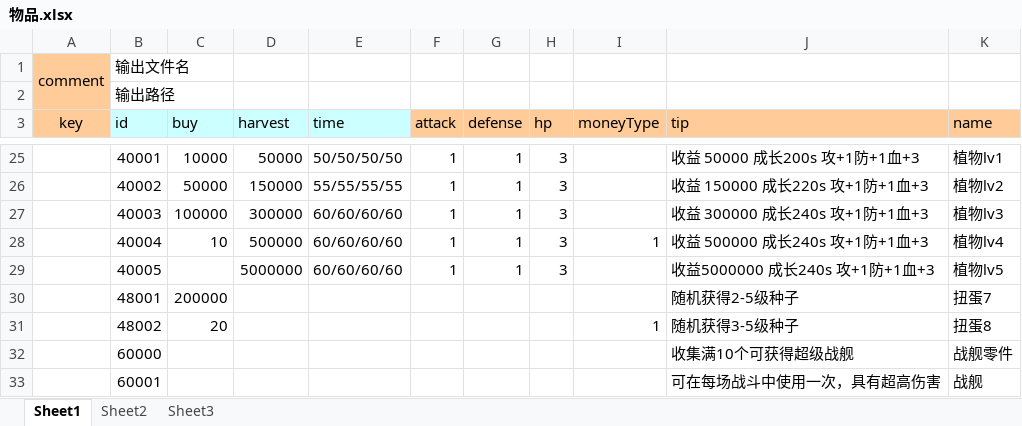
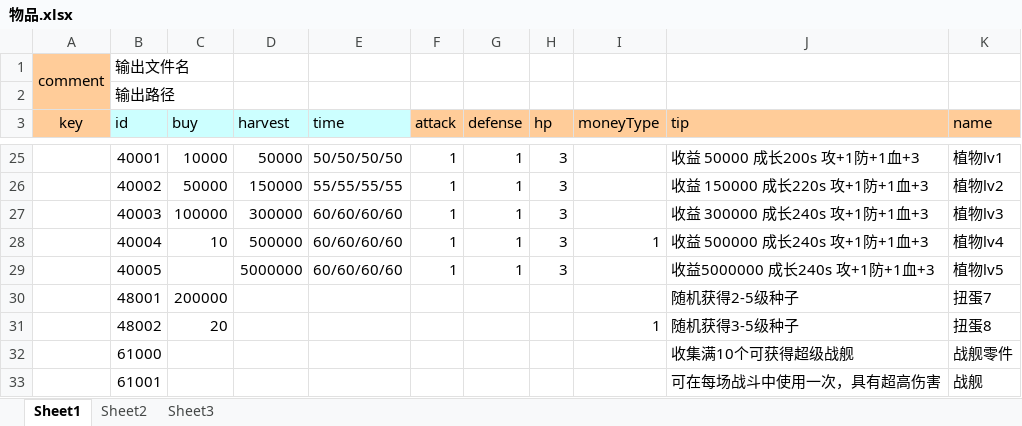
Before and after one commit to nsnwz/youjiang_svr, an Excel workbook: config/data/物品.xlsx, sheet Sheet1, drawn as a sheet; only a part is shown, gaps mark what is left out; values as stored, in another font and other column widths than the file's, no borders; the diff names each change by its address in the sheet, - before the commit and + after, or states it on an @@ line.

```diff
--- a/config/data/物品.xlsx (sheet Sheet1)
+++ b/config/data/物品.xlsx (sheet Sheet1)
-B32 (id): 60000
+B32 (id): 61000
-B33 (id): 60001
+B33 (id): 61001
```
Also changed, not shown: config/data/任务成就.xlsx, config/data/神秘袋子.xlsx, 3 other files.
